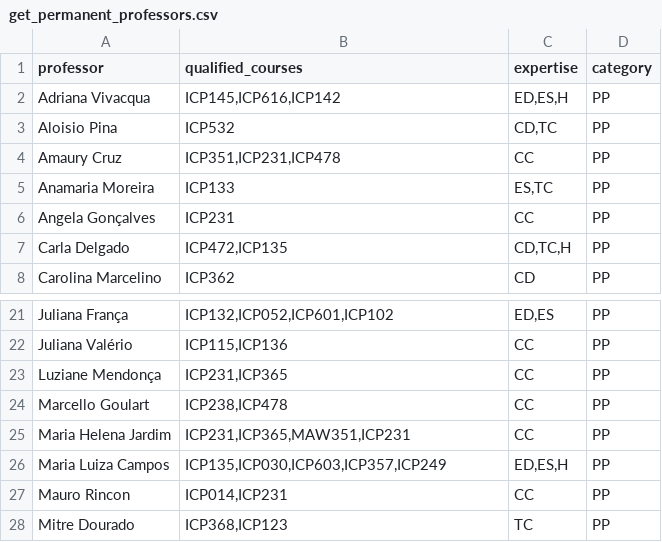
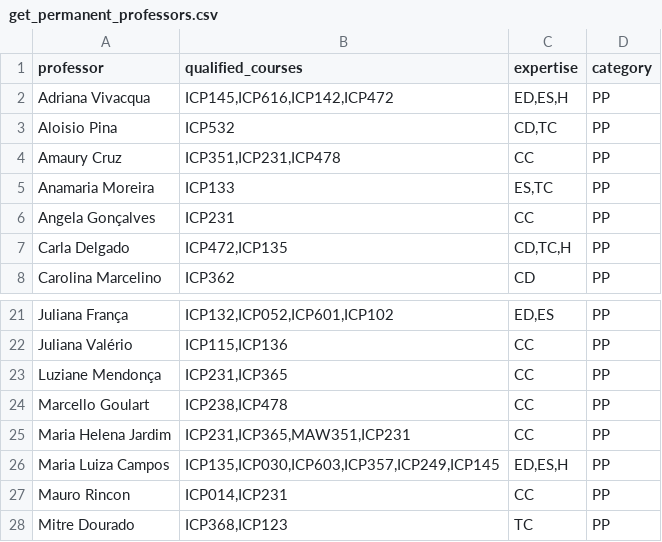
Before and after one commit to gabriellydeandrade/course_timetabling, a CSV file: cache/get_permanent_professors.csv, drawn as a sheet; only a part is shown, gaps mark what is left out.

```diff
--- a/cache/get_permanent_professors.csv
+++ b/cache/get_permanent_professors.csv
@@ -1,3 +1,3 @@
 professor,qualified_courses,expertise,category
-Adriana Vivacqua,"ICP145,ICP616,ICP142","ED,ES,H",PP
+Adriana Vivacqua,"ICP145,ICP616,ICP142,ICP472","ED,ES,H",PP
 Aloisio Pina,ICP532,"CD,TC",PP
@@ -25,3 +25,3 @@ Marcello Goulart,"ICP238,ICP478",CC,PP
 Maria Helena Jardim,"ICP231,ICP365,MAW351,ICP231",CC,PP
-Maria Luiza Campos,"ICP135,ICP030,ICP603,ICP357,ICP249","ED,ES,H",PP
+Maria Luiza Campos,"ICP135,ICP030,ICP603,ICP357,ICP249,ICP145","ED,ES,H",PP
 Mauro Rincon,"ICP014,ICP231",CC,PP
```
Also changed, not shown: course_timetabling/results/timeschedule.csv, 4 other files.
